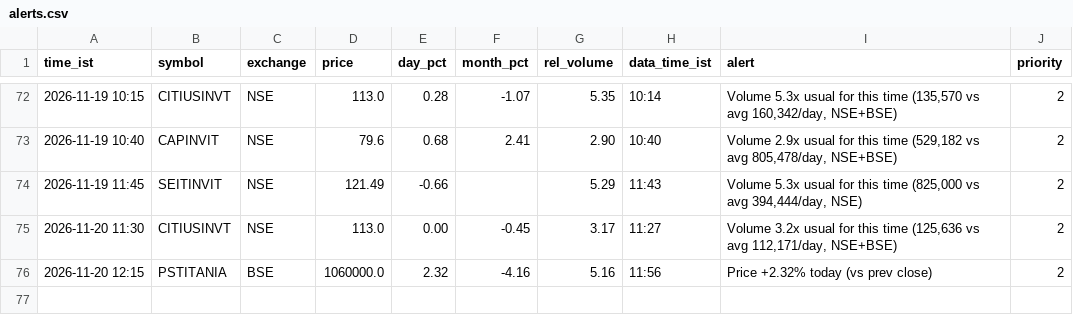
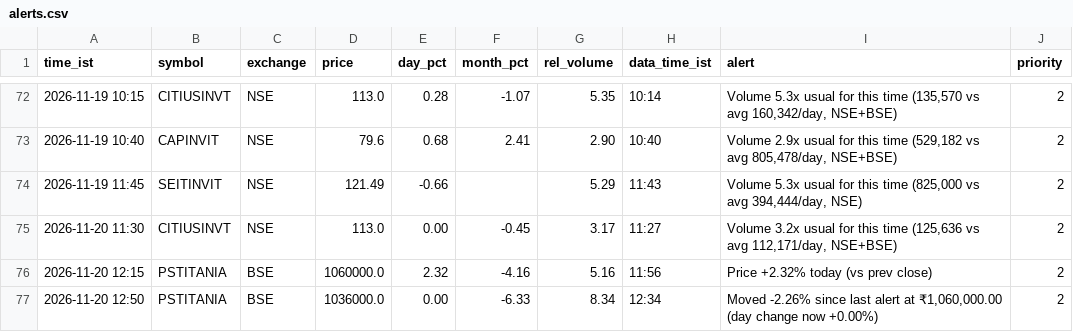
Before and after one commit to snehansu6631/reit-watch, a CSV file: logs/alerts.csv, drawn as a sheet; only a part is shown, gaps mark what is left out; the diff names each change by its address in the sheet, - before the commit and + after, or states it on an @@ line.

Commit message:
alerts 2026-11-20 12:50

```diff
--- a/logs/alerts.csv
+++ b/logs/alerts.csv
+row 77: 2026-11-20 12:50 | PSTITANIA | BSE | 1036000.0 | 0.00 | -6.33 | 8.34 | 12:34 | Moved -2.26% since last alert at ₹1,060,000.00 (day change now +0.00%) | 2
```
Also changed, not shown: 1 other file.
